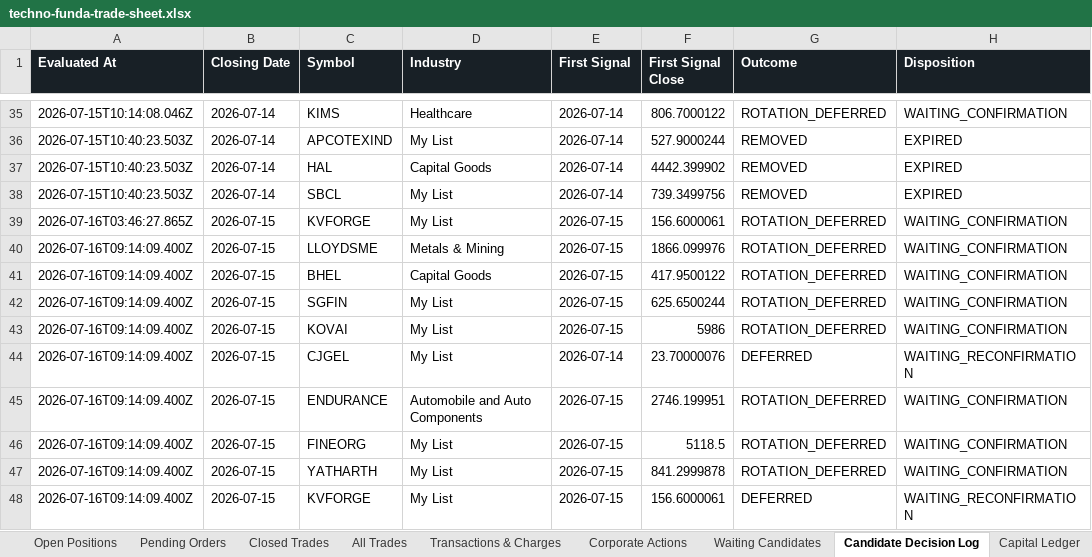
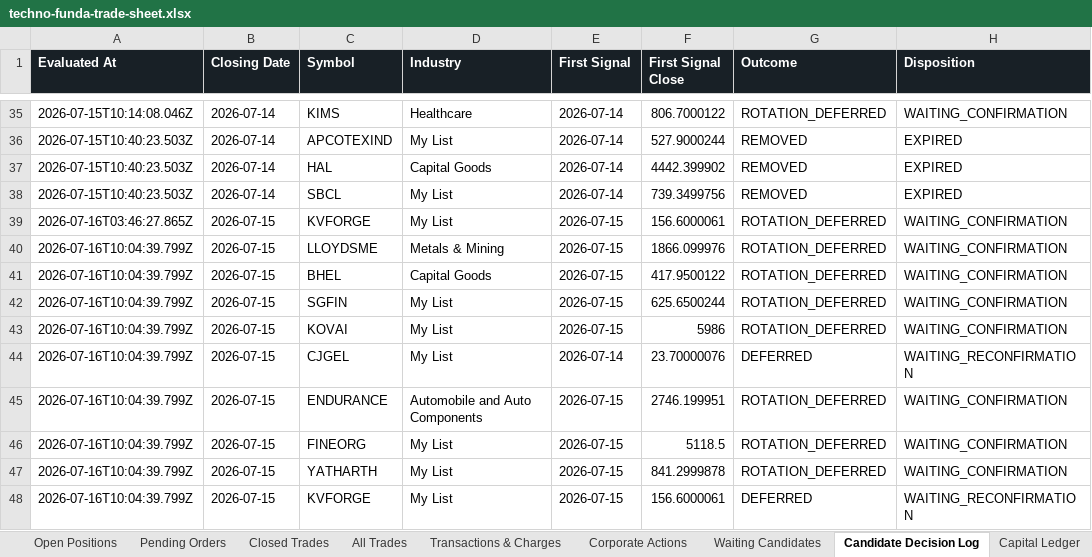
Before and after one commit to smit5927/techno-funda-screener, an Excel workbook: data/techno-funda-trade-sheet.xlsx, sheet Candidate Decision Log, drawn as a sheet; only a part is shown, gaps mark what is left out; values as stored, in another font and other column widths than the file's, no borders; the diff names each change by its address in the sheet, - before the commit and + after, or states it on an @@ line.

```diff
--- a/data/techno-funda-trade-sheet.xlsx (sheet Candidate Decision Log)
+++ b/data/techno-funda-trade-sheet.xlsx (sheet Candidate Decision Log)
-A40:A48 (Evaluated At): 2026-07-16T09:14:09.400Z
+A40:A48 (Evaluated At): 2026-07-16T10:04:39.799Z
```
Also changed, not shown: sheet Summary, 2 other files.
